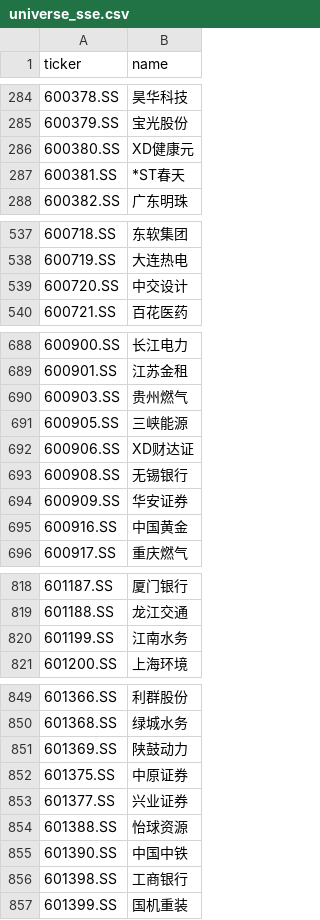
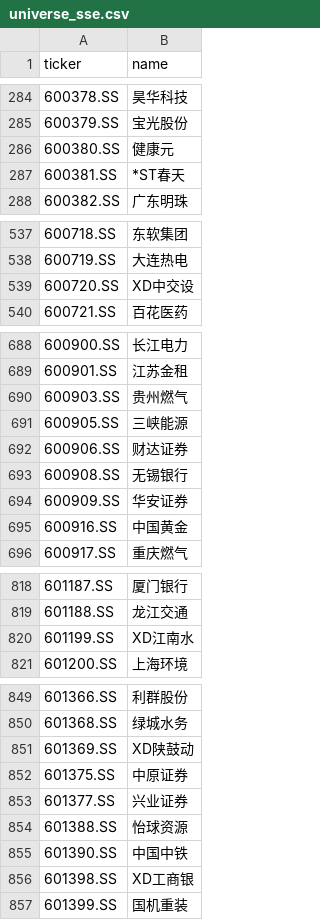
Before and after one commit to hsalehi10087/stock-scanner, a CSV file: data/cn_gainers/universe_sse.csv, drawn as a sheet; only a part is shown, gaps mark what is left out; the diff covers the shown part only.

```diff
--- a/data/cn_gainers/universe_sse.csv
+++ b/data/cn_gainers/universe_sse.csv
@@ -285,3 +285,3 @@ ticker,name
 600379.SS,宝光股份
-600380.SS,XD健康元
+600380.SS,健康元
 600381.SS,*ST春天
@@ -538,3 +538,3 @@ ticker,name
 600719.SS,大连热电
-600720.SS,中交设计
+600720.SS,XD中交设
 600721.SS,百花医药
@@ -691,3 +691,3 @@ ticker,name
 600905.SS,三峡能源
-600906.SS,XD财达证
+600906.SS,财达证券
 600908.SS,无锡银行
@@ -819,3 +819,3 @@ ticker,name
 601188.SS,龙江交通
-601199.SS,江南水务
+601199.SS,XD江南水
 601200.SS,上海环境
@@ -850,3 +850,3 @@ ticker,name
 601368.SS,绿城水务
-601369.SS,陕鼓动力
+601369.SS,XD陕鼓动
 601375.SS,中原证券
@@ -855,3 +855,3 @@ ticker,name
 601390.SS,中国中铁
-601398.SS,工商银行
+601398.SS,XD工商银
 601399.SS,国机重装
```
Also changed, not shown: 9 edited cells elsewhere in this file, data/cn_gainers/universe_szse.csv, 2 other files.
